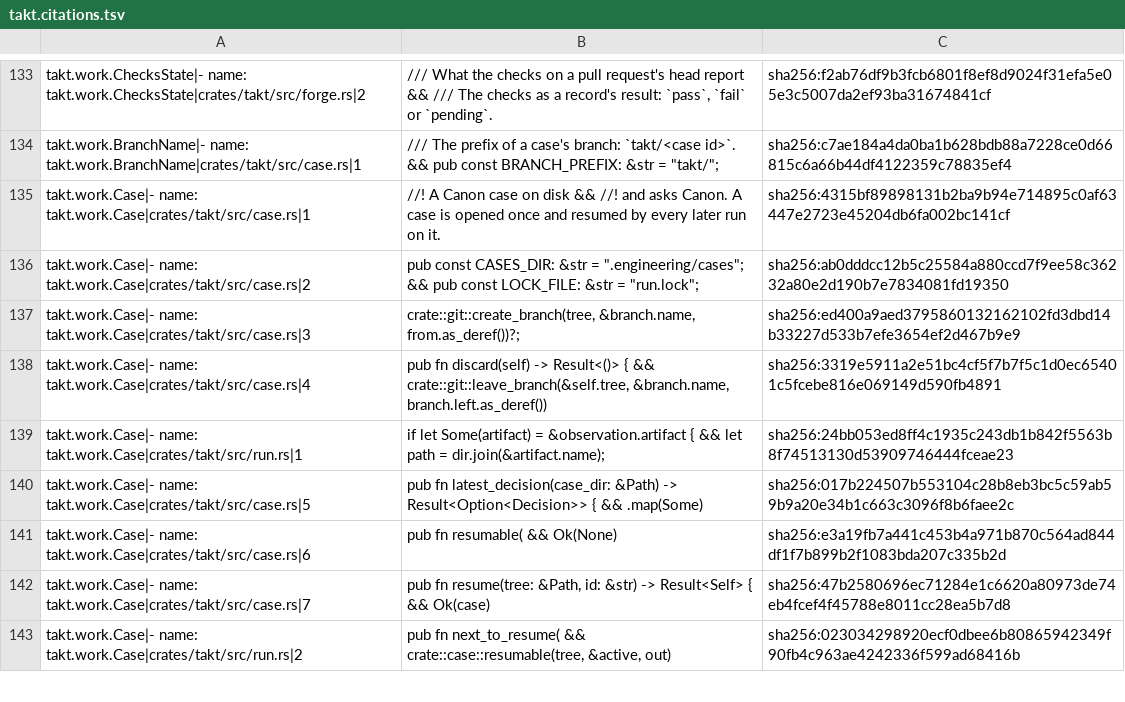
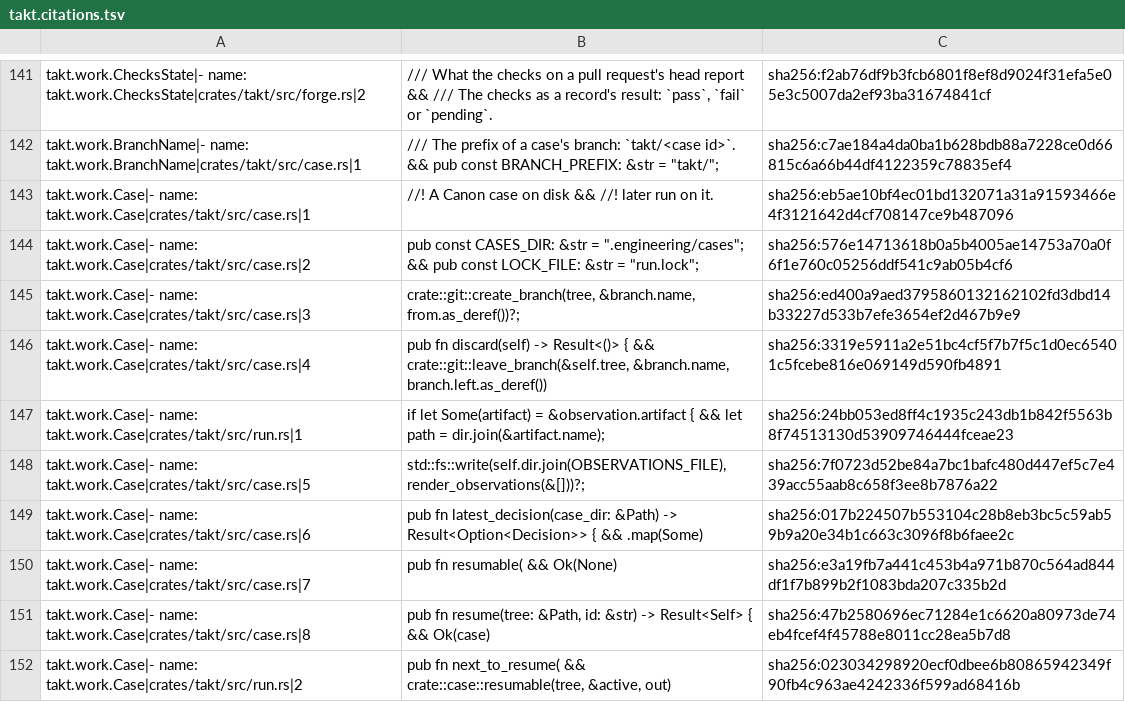
Before and after one commit to beyond10x/takt, a TSV file: ess/domains/takt.citations.tsv, drawn as a sheet; only a part is shown, gaps mark what is left out; the diff covers the shown part only.

```diff
--- a/ess/domains/takt.citations.tsv
+++ b/ess/domains/takt.citations.tsv
@@ -134,4 +142,4 @@ takt.work.ChecksState|- name: takt.work.ChecksState|crates/takt/src/forge.rs|2	/
 takt.work.BranchName|- name: takt.work.BranchName|crates/takt/src/case.rs|1	/// The prefix of a case's branch: `takt/<case id>`. && pub const BRANCH_PREFIX: &str = "takt/";	sha256:c7ae184a4da0ba1b628bdb88a7228ce0d66815c6a66b44df4122359c78835ef4
-takt.work.Case|- name: takt.work.Case|crates/takt/src/case.rs|1	//! A Canon case on disk && //! and asks Canon. A case is opened once and resumed by every later run on it.	sha256:4315bf89898131b2ba9b94e714895c0af63447e2723e45204db6fa002bc141cf
-takt.work.Case|- name: takt.work.Case|crates/takt/src/case.rs|2	pub const CASES_DIR: &str = ".engineering/cases"; && pub const LOCK_FILE: &str = "run.lock";	sha256:ab0dddcc12b5c25584a880ccd7f9ee58c36232a80e2d190b7e7834081fd19350
+takt.work.Case|- name: takt.work.Case|crates/takt/src/case.rs|1	//! A Canon case on disk && //! later run on it.	sha256:eb5ae10bf4ec01bd132071a31a91593466e4f3121642d4cf708147ce9b487096
+takt.work.Case|- name: takt.work.Case|crates/takt/src/case.rs|2	pub const CASES_DIR: &str = ".engineering/cases"; && pub const LOCK_FILE: &str = "run.lock";	sha256:576e14713618b0a5b4005ae14753a70a0f6f1e760c05256ddf541c9ab05b4cf6
 takt.work.Case|- name: takt.work.Case|crates/takt/src/case.rs|3	crate::git::create_branch(tree, &branch.name, from.as_deref())?;	sha256:ed400a9aed3795860132162102fd3dbd14b33227d533b7efe3654ef2d467b9e9
@@ -139,5 +147,6 @@ takt.work.Case|- name: takt.work.Case|crates/takt/src/case.rs|4	pub fn discard(s
 takt.work.Case|- name: takt.work.Case|crates/takt/src/run.rs|1	if let Some(artifact) = &observation.artifact { && let path = dir.join(&artifact.name);	sha256:24bb053ed8ff4c1935c243db1b842f5563b8f74513130d53909746444fceae23
-takt.work.Case|- name: takt.work.Case|crates/takt/src/case.rs|5	pub fn latest_decision(case_dir: &Path) -> Result<Option<Decision>> { && .map(Some)	sha256:017b224507b553104c28b8eb3bc5c59ab59b9a20e34b1c663c3096f8b6faee2c
-takt.work.Case|- name: takt.work.Case|crates/takt/src/case.rs|6	pub fn resumable( && Ok(None)	sha256:e3a19fb7a441c453b4a971b870c564ad844df1f7b899b2f1083bda207c335b2d
-takt.work.Case|- name: takt.work.Case|crates/takt/src/case.rs|7	pub fn resume(tree: &Path, id: &str) -> Result<Self> { && Ok(case)	sha256:47b2580696ec71284e1c6620a80973de74eb4fcef4f45788e8011cc28ea5b7d8
+takt.work.Case|- name: takt.work.Case|crates/takt/src/case.rs|5	std::fs::write(self.dir.join(OBSERVATIONS_FILE), render_observations(&[]))?;	sha256:7f0723d52be84a7bc1bafc480d447ef5c7e439acc55aab8c658f3ee8b7876a22
+takt.work.Case|- name: takt.work.Case|crates/takt/src/case.rs|6	pub fn latest_decision(case_dir: &Path) -> Result<Option<Decision>> { && .map(Some)	sha256:017b224507b553104c28b8eb3bc5c59ab59b9a20e34b1c663c3096f8b6faee2c
+takt.work.Case|- name: takt.work.Case|crates/takt/src/case.rs|7	pub fn resumable( && Ok(None)	sha256:e3a19fb7a441c453b4a971b870c564ad844df1f7b899b2f1083bda207c335b2d
+takt.work.Case|- name: takt.work.Case|crates/takt/src/case.rs|8	pub fn resume(tree: &Path, id: &str) -> Result<Self> { && Ok(case)	sha256:47b2580696ec71284e1c6620a80973de74eb4fcef4f45788e8011cc28ea5b7d8
 takt.work.Case|- name: takt.work.Case|crates/takt/src/run.rs|2	pub fn next_to_resume( && crate::case::resumable(tree, &active, out)	sha256:023034298920ecf0dbee6b80865942349f90fb4c963ae4242336f599ad68416b
```
Also changed, not shown: 18 added rows, 1 removed row and 7 edited cells elsewhere in this file, 5 other files.
